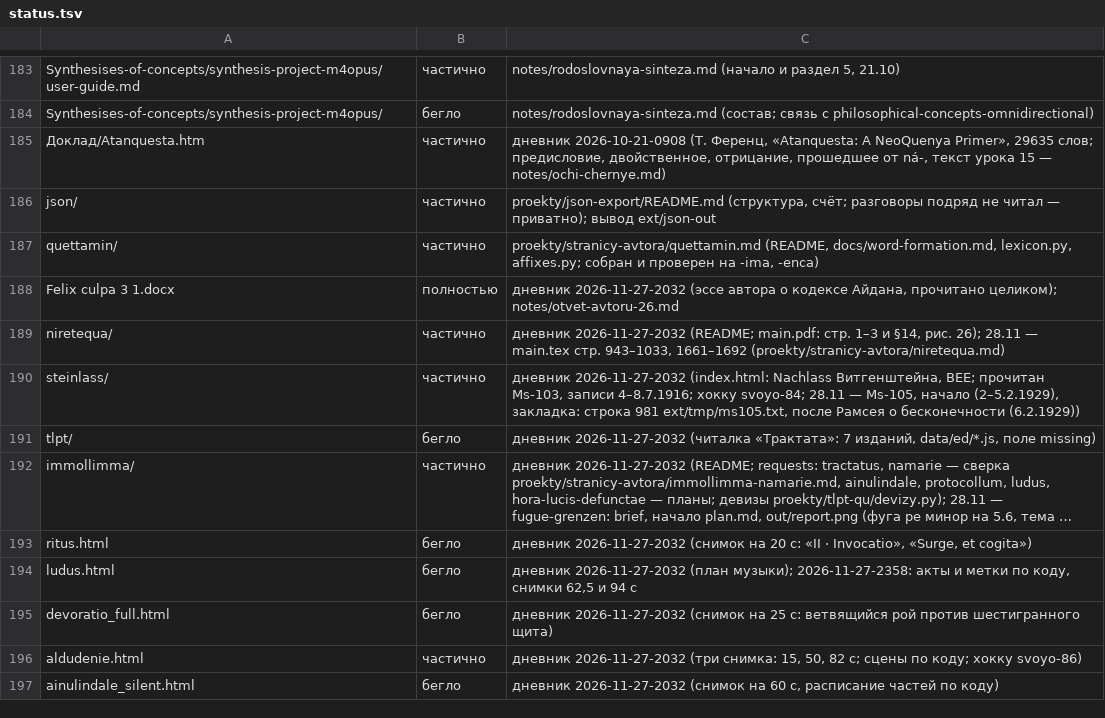
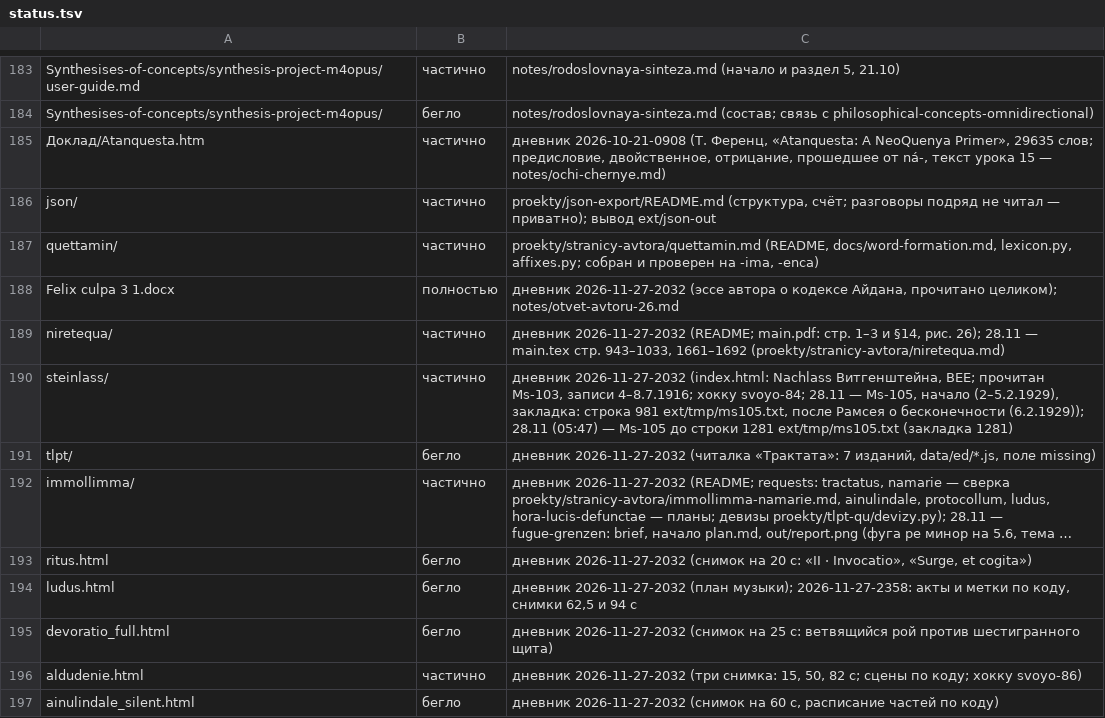
Before and after one commit to Ranatar/diarai, a TSV file: proekty/karta/status.tsv, drawn as a sheet; only a part is shown, gaps mark what is left out; long unchanged cells end in ….

Commit message:
status: закладка Ms-105 1281

```diff
--- a/proekty/karta/status.tsv
+++ b/proekty/karta/status.tsv
@@ -189,3 +189,3 @@ Felix culpa 3 1.docx	полностью	дневник 2026-11-27-2032 (эссе
 niretequa/	частично	дневник 2026-11-27-2032 (README; main.pdf: стр. 1–3 и §14, рис. 26); 28.11 — main.tex стр. 943–1033, 1661–1692 (proekty/stranicy-avtora/niretequa.md)
-steinlass/	частично	дневник 2026-11-27-2032 (index.html: Nachlass Витгенштейна, BEE; прочитан Ms-103, записи 4–8.7.1916; хокку svoyo-84; 28.11 — Ms-105, начало (2–5.2.1929), закладка: строка 981 ext/tmp/ms105.txt, после Рамсея о бесконечности (6.2.1929))
+steinlass/	частично	дневник 2026-11-27-2032 (index.html: Nachlass Витгенштейна, BEE; прочитан Ms-103, записи 4–8.7.1916; хокку svoyo-84; 28.11 — Ms-105, начало (2–5.2.1929), закладка: строка 981 ext/tmp/ms105.txt, после Рамсея о бесконечности (6.2.1929)); 28.11 (05:47) — Ms-105 до строки 1281 ext/tmp/ms105.txt (закладка 1281)
 tlpt/	бегло	дневник 2026-11-27-2032 (читалка «Трактата»: 7 изданий, data/ed/*.js, поле missing)
```
